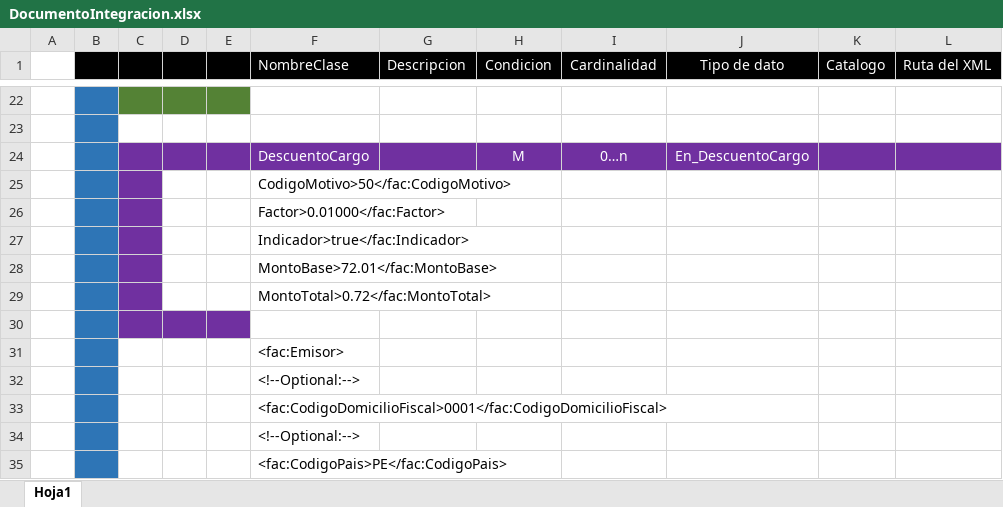
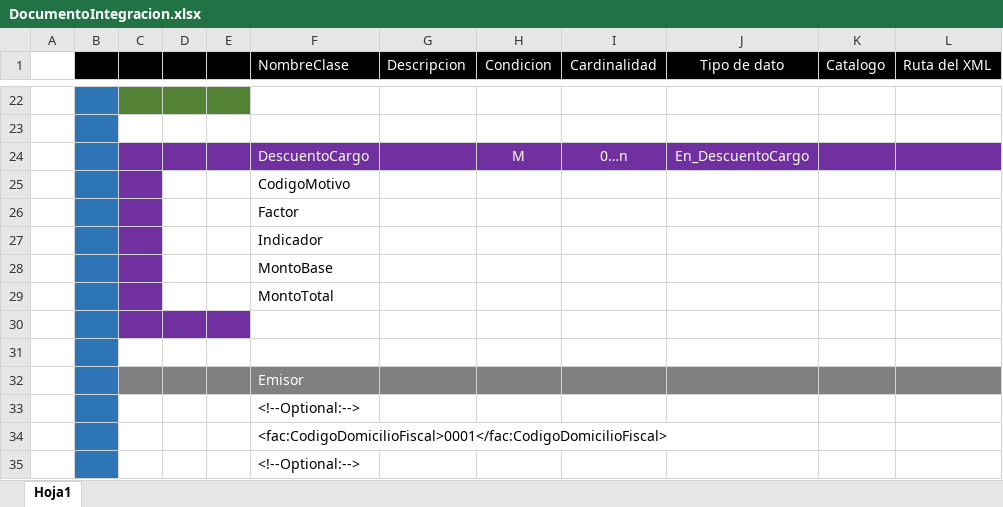
Before and after one commit to ramirezchero/Proyecto, an Excel workbook: DocumentoIntegracion.xlsx, sheet Hoja1, drawn as a sheet; only a part is shown, gaps mark what is left out; the shorter side is filled out with more unchanged rows; values as stored, in another font and other column widths than the file's, no borders; addresses are those after the commit; the diff names each change by its address in the sheet, - before the commit and + after, or states it on an @@ line.

Commit message:
cambos ecce

```diff
--- a/DocumentoIntegracion.xlsx (sheet Hoja1)
+++ b/DocumentoIntegracion.xlsx (sheet Hoja1)
-F25 (NombreClase): CodigoMotivo>50</fac:CodigoMotivo>
+F25 (NombreClase): CodigoMotivo
-F26 (NombreClase): Factor>0.01000</fac:Factor>
+F26 (NombreClase): Factor
-F27 (NombreClase): Indicador>true</fac:Indicador>
+F27 (NombreClase): Indicador
-F28 (NombreClase): MontoBase>72.01</fac:MontoBase>
+F28 (NombreClase): MontoBase
-F29 (NombreClase): MontoTotal>0.72</fac:MontoTotal>
+F29 (NombreClase): MontoTotal
+row 31: (empty)
-C32:L32 fill: none
+C32:L32 fill: #808080
-F32 (NombreClase): <fac:Emisor>
+F32 (NombreClase): Emisor
-F32 text colour: black
+F32 text colour: #FFFFFF
```
